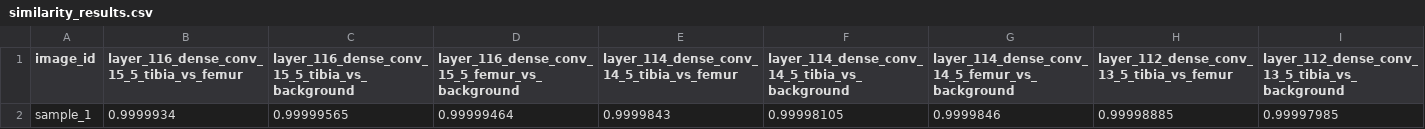
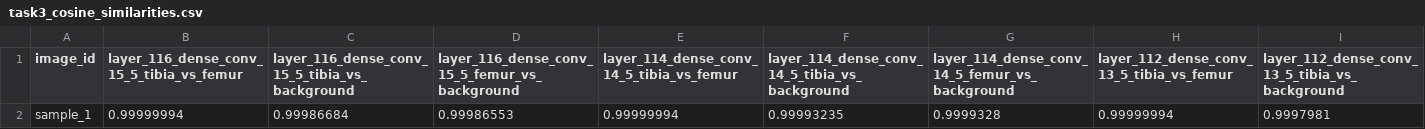
Before and after one commit to Kishor978/KneeCT-Scan-Feature_extraction, a CSV file: results/task3/task3_results_20250610_220912/task3_cosine_similarities.csv (was similarity_results.csv), drawn as a sheet; only a part is shown; removed rows and columns are numbered as before the commit, all else as after; rows hold the shown columns only; the diff names each change by its address in the sheet, - before the commit and + after, or states it on an @@ line.

```diff
--- a/similarity_results.csv
+++ b/results/task3/task3_results_20250610_220912/task3_cosine_similarities.csv
-row 2: sample_1 | 0.9999934 | 0.99999565 | 0.99999464 | 0.9999843 | 0.99998105 | 0.9999846 | 0.99998885 | 0.99997985
+row 2: sample_1 | 0.99999994 | 0.99986684 | 0.99986553 | 0.99999994 | 0.99993235 | 0.9999328 | 0.99999994 | 0.9997981
```
Also changed, not shown: 13 other files.
